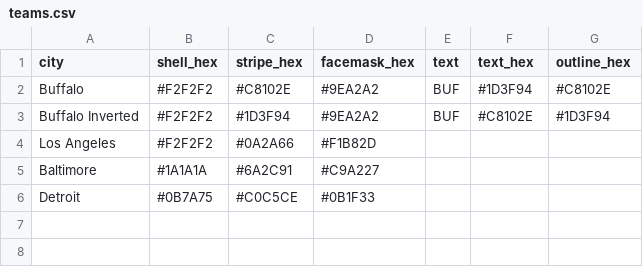
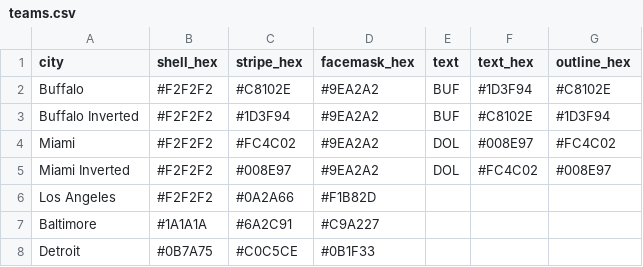
Before and after one commit to nodedesignagency/bluffs, a CSV file: teams.csv, drawn as a sheet.

```diff
--- a/teams.csv
+++ b/teams.csv
@@ -3,2 +3,4 @@ Buffalo,#F2F2F2,#C8102E,#9EA2A2,BUF,#1D3F94,#C8102E
 Buffalo Inverted,#F2F2F2,#1D3F94,#9EA2A2,BUF,#C8102E,#1D3F94
+Miami,#F2F2F2,#FC4C02,#9EA2A2,DOL,#008E97,#FC4C02
+Miami Inverted,#F2F2F2,#008E97,#9EA2A2,DOL,#FC4C02,#008E97
 Los Angeles,#F2F2F2,#0A2A66,#F1B82D,,,
```
